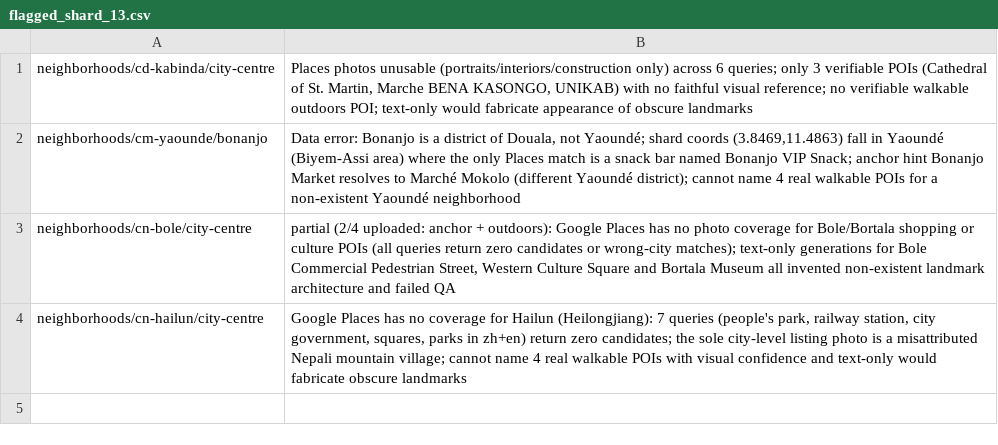
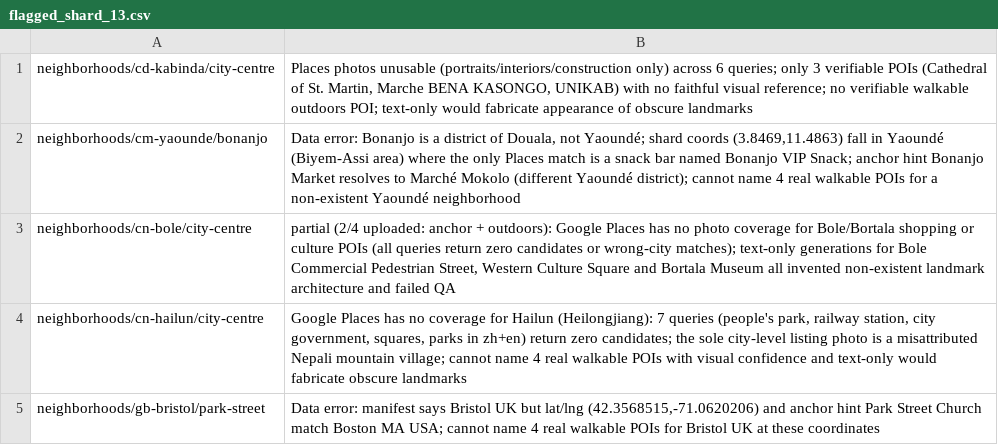
Before and after one commit to shie-tai/tai-neighborhoods, a CSV file: data/poi_provenance/flagged_shard_13.csv, drawn as a sheet.

```diff
--- a/data/poi_provenance/flagged_shard_13.csv
+++ b/data/poi_provenance/flagged_shard_13.csv
@@ -4 +4,2 @@ neighborhoods/cm-yaounde/bonanjo,"Data error: Bonanjo is a district of Douala, n
 "neighborhoods/cn-hailun/city-centre","Google Places has no coverage for Hailun (Heilongjiang): 7 queries (people's park, railway station, city government, squares, parks in zh+en) return zero candidates; the sole city-level listing photo is a misattributed Nepali mountain village; cannot name 4 real walkable POIs with visual confidence and text-only would fabricate obscure landmarks"
+neighborhoods/gb-bristol/park-street,"Data error: manifest says Bristol UK but lat/lng (42.3568515,-71.0620206) and anchor hint Park Street Church match Boston MA USA; cannot name 4 real walkable POIs for Bristol UK at these coordinates"
```
Also changed, not shown: data/poi_provenance/flagged_shard_16.csv, data/poi_provenance/flagged_shard_18.csv, 21 other files.
